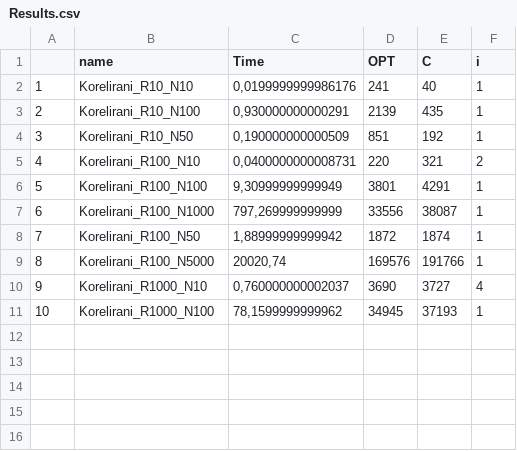
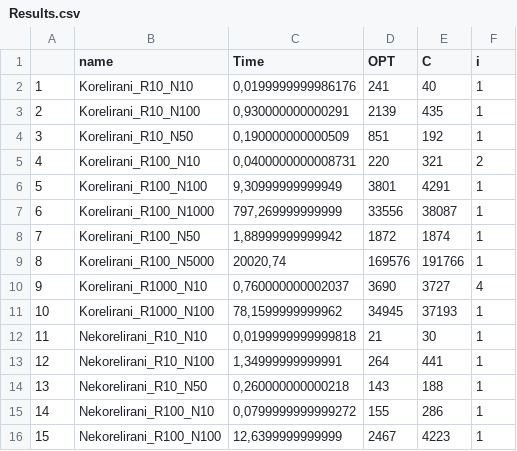
Before and after one commit to NabergojV/MinCost-MaxKnapsackPacking, a CSV file: Rezultati/Results.csv, drawn as a sheet; the diff names each change by its address in the sheet, - before the commit and + after, or states it on an @@ line.

```diff
--- a/Rezultati/Results.csv
+++ b/Rezultati/Results.csv
+row 12: 11 | Nekorelirani_R10_N10 | 0,0199999999999818 | 21 | 30 | 1
+row 13: 12 | Nekorelirani_R10_N100 | 1,34999999999991 | 264 | 441 | 1
+row 14: 13 | Nekorelirani_R10_N50 | 0,260000000000218 | 143 | 188 | 1
+row 15: 14 | Nekorelirani_R100_N10 | 0,0799999999999272 | 155 | 286 | 1
+row 16: 15 | Nekorelirani_R100_N100 | 12,6399999999999 | 2467 | 4223 | 1
```
Also changed, not shown: 3 other files.
